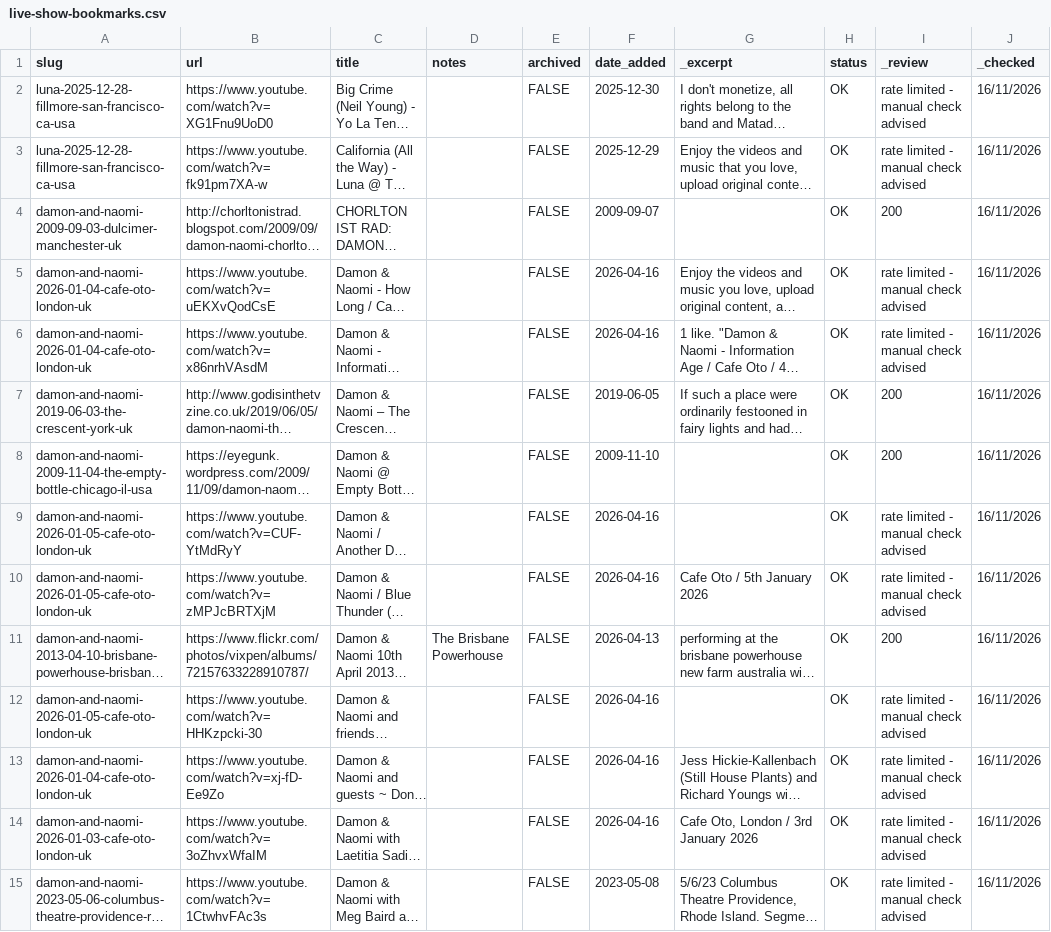
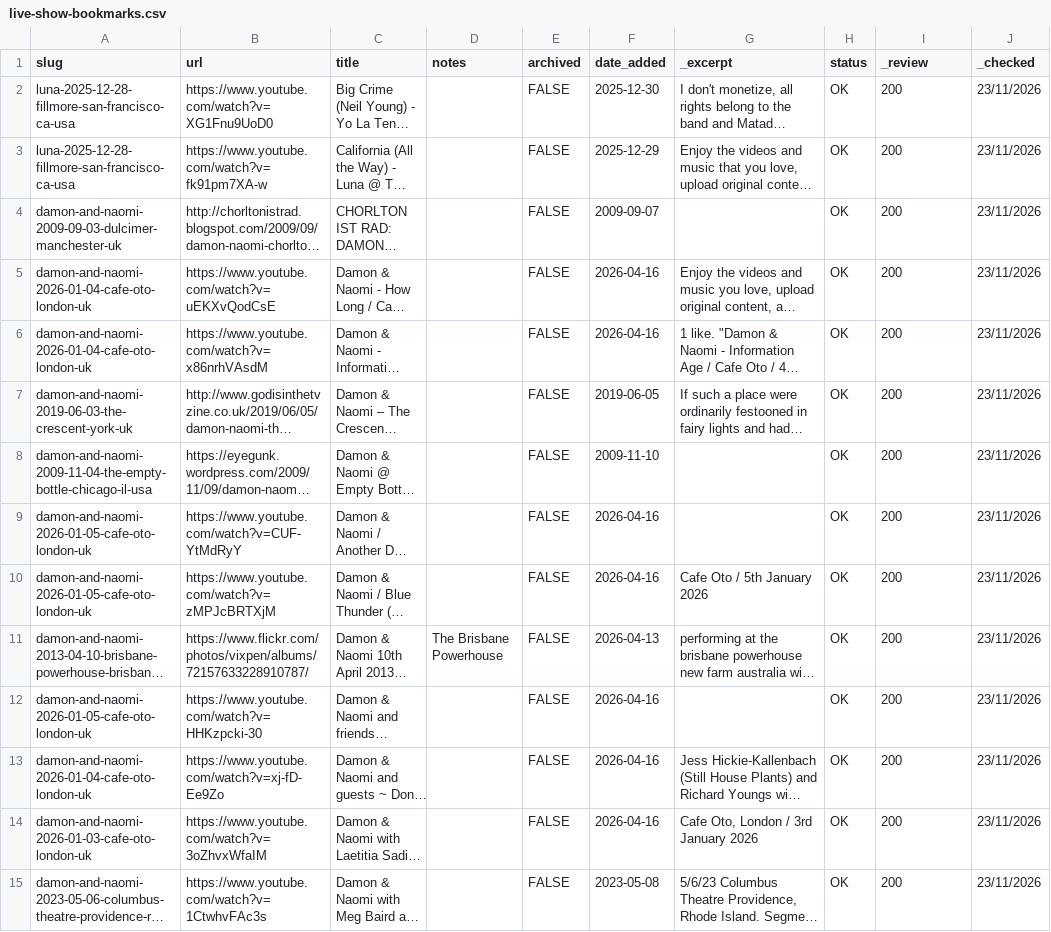
Before and after one commit to grange85/ahfow-database, a CSV file: _data/gigography/live-show-bookmarks.csv, drawn as a sheet; only a part is shown; long unchanged cells end in …; the diff covers the shown part only; the diff names each change by its address in the sheet, - before the commit and + after, or states it on an @@ line.

Commit message:
Update 1 file(s): live-show-bookmarks.csv

```diff
--- a/_data/gigography/live-show-bookmarks.csv
+++ b/_data/gigography/live-show-bookmarks.csv
-I2:I3 (_review): rate limited - manual check advised
+I2:I3 (_review): 200
-J2:J15 (_checked): 16/11/2026
+J2:J15 (_checked): 23/11/2026
-I5:I6 (_review): rate limited - manual check advised
+I5:I6 (_review): 200
-I9:I10 (_review): rate limited - manual check advised
+I9:I10 (_review): 200
-I12:I15 (_review): rate limited - manual check advised
+I12:I15 (_review): 200
```
Also changed, not shown: 61 edited cells elsewhere in this file.
